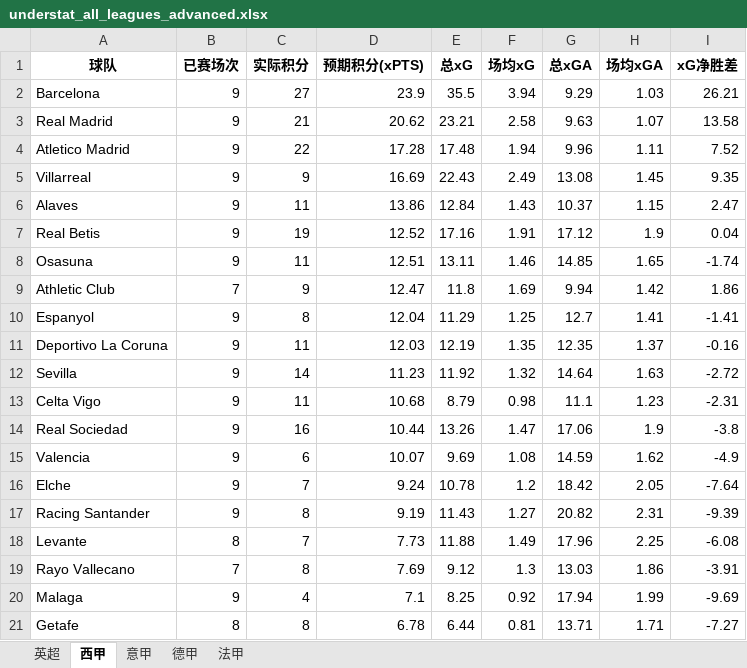
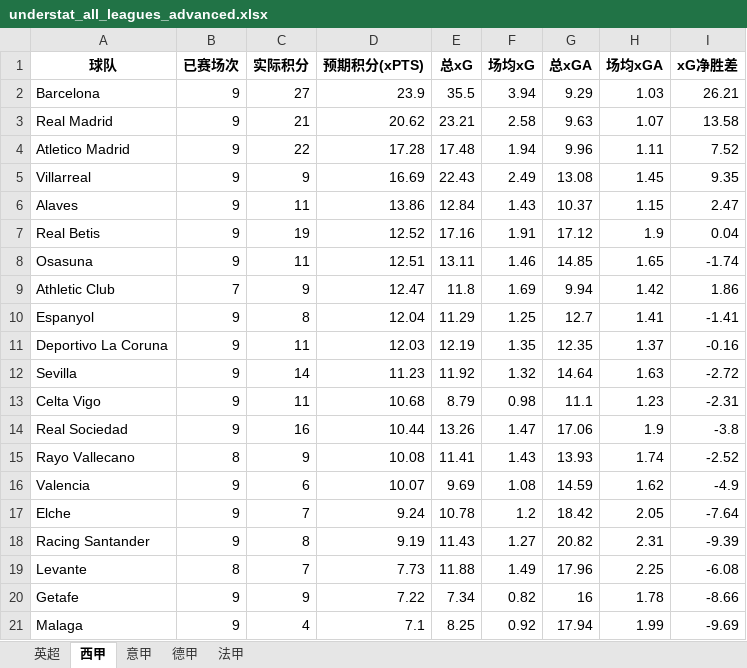
Before and after one commit to tompsq/soccer-not, an Excel workbook: understat_all_leagues_advanced.xlsx, sheet 西甲, drawn as a sheet; values as stored, in another font and other column widths than the file's, no borders; removed rows and columns are numbered as before the commit, all else as after; the diff names each change by its address in the sheet, - before the commit and + after, or states it on an @@ line.

```diff
--- a/understat_all_leagues_advanced.xlsx (sheet 西甲)
+++ b/understat_all_leagues_advanced.xlsx (sheet 西甲)
+row 15: Rayo Vallecano | 8 | 9 | 10.08 | 11.41 | 1.43 | 13.93 | 1.74 | -2.52
-row 19: Rayo Vallecano | 7 | 8 | 7.69 | 9.12 | 1.3 | 13.03 | 1.86 | -3.91
+row 20: Getafe | 9 | 9 | 7.22 | 7.34 | 0.82 | 16 | 1.78 | -8.66
-row 21: Getafe | 8 | 8 | 6.78 | 6.44 | 0.81 | 13.71 | 1.71 | -7.27
```
Also changed, not shown: sheet 意甲, sheet 英超.
